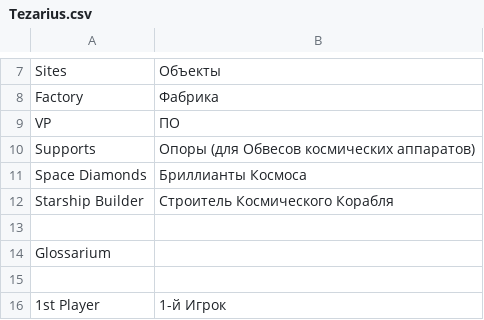
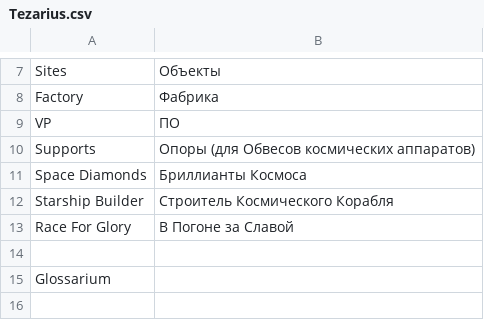
Before and after one commit to FunnyCaplan/High-Frontier-PnP-Rus-, a CSV file: Tezarius.csv, drawn as a sheet; only a part is shown, gaps mark what is left out; the shorter side is filled out with more unchanged rows; the diff names each change by its address in the sheet, - before the commit and + after, or states it on an @@ line.

Commit message:
Добавлено Race For Glory

```diff
--- a/Tezarius.csv
+++ b/Tezarius.csv
+row 13: Race For Glory | В Погоне за Славой
```
